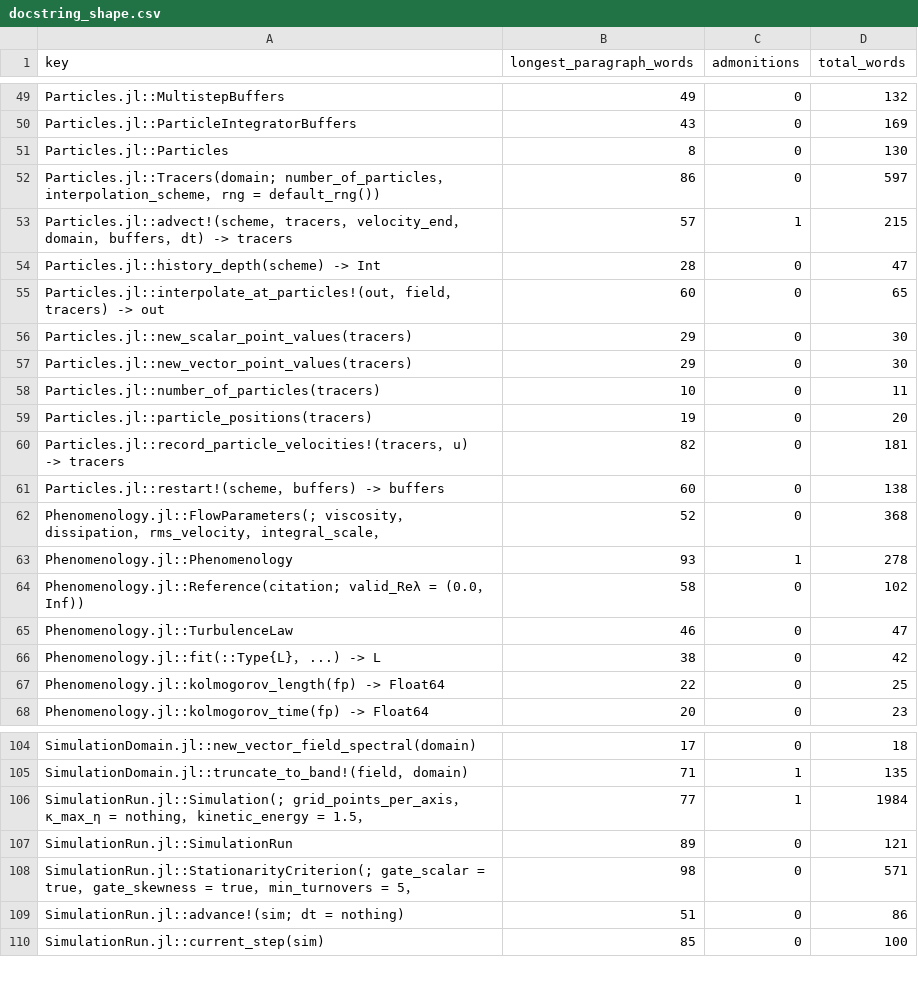
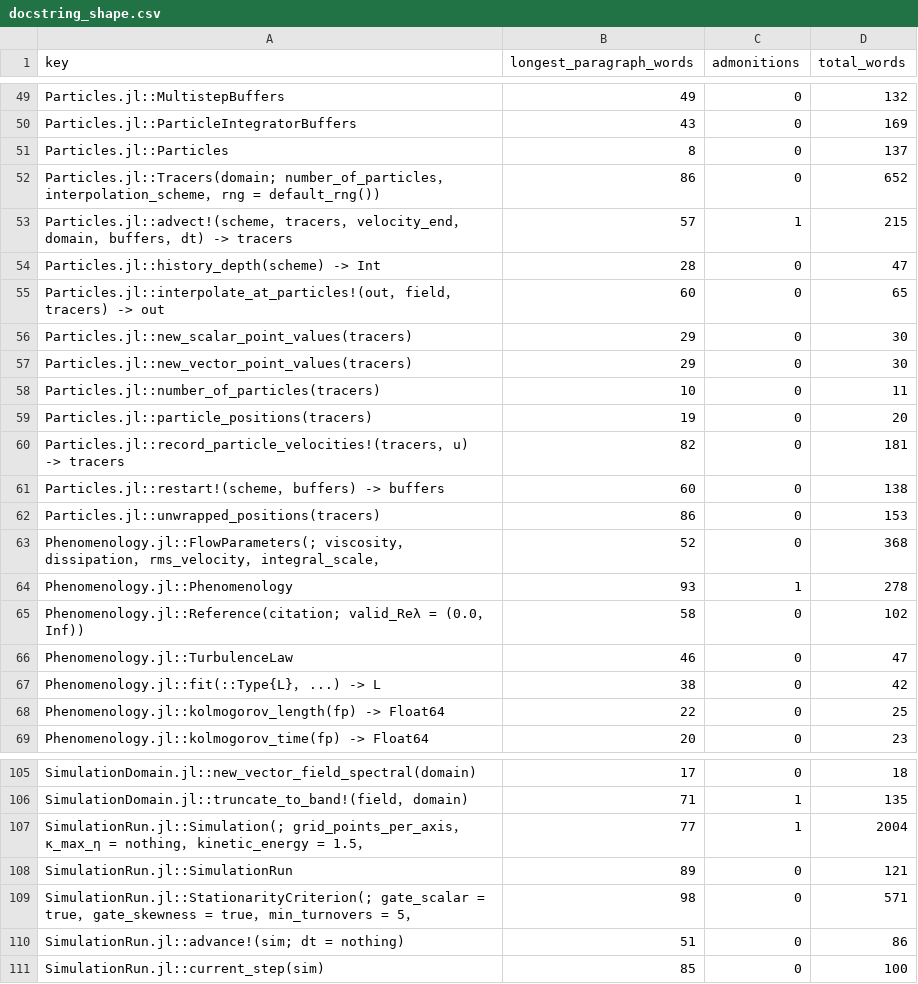
Before and after one commit to GrigorySarnitsky/GBGHomogeneousTurbulence.jl, a CSV file: docs/docstring_shape.csv, drawn as a sheet; only a part is shown, gaps mark what is left out.

```diff
--- a/docs/docstring_shape.csv
+++ b/docs/docstring_shape.csv
@@ -50,4 +50,4 @@ Particles.jl::MultistepBuffers,49,0,132
 Particles.jl::ParticleIntegratorBuffers,43,0,169
-Particles.jl::Particles,8,0,130
-Particles.jl::Tracers(domain; number_of_particles， interpolation_scheme， rng = default_rng()),86,0,597
+Particles.jl::Particles,8,0,137
+Particles.jl::Tracers(domain; number_of_particles， interpolation_scheme， rng = default_rng()),86,0,652
 Particles.jl::advect!(scheme， tracers， velocity_end， domain， buffers， dt) -> tracers,57,1,215
@@ -61,2 +61,3 @@ Particles.jl::record_particle_velocities!(tracers， u) -> tracers,82,0,181
 Particles.jl::restart!(scheme， buffers) -> buffers,60,0,138
+Particles.jl::unwrapped_positions(tracers),86,0,153
 Phenomenology.jl::FlowParameters(; viscosity， dissipation， rms_velocity， integral_scale，,52,0,368
@@ -105,3 +106,3 @@ SimulationDomain.jl::new_vector_field_spectral(domain),17,0,18
 SimulationDomain.jl::truncate_to_band!(field， domain),71,1,135
-SimulationRun.jl::Simulation(; grid_points_per_axis， κ_max_η = nothing， kinetic_energy = 1.5，,77,1,1984
+SimulationRun.jl::Simulation(; grid_points_per_axis， κ_max_η = nothing， kinetic_energy = 1.5，,77,1,2004
 SimulationRun.jl::SimulationRun,89,0,121
```
Also changed, not shown: 6 other files.
